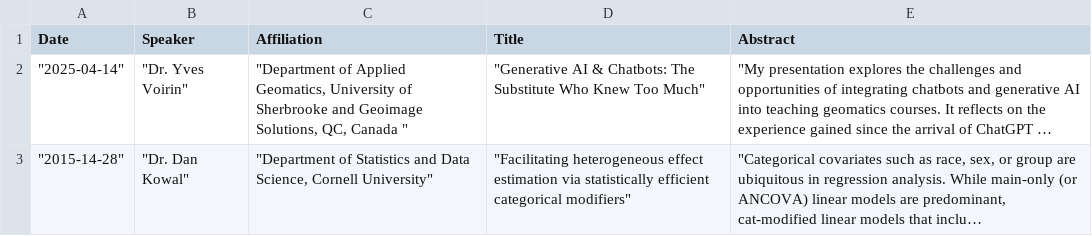
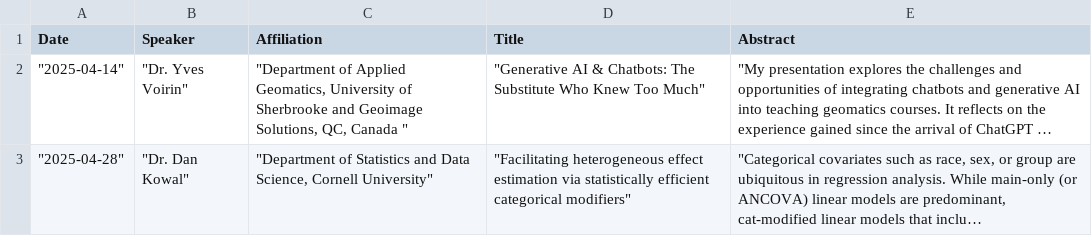
Before and after one commit to uthsc-biostat-seminars/Seminars, a TSV file: upcoming_seminars.tsv, drawn as a sheet; long unchanged cells end in …; the diff names each change by its address in the sheet, - before the commit and + after, or states it on an @@ line.

Commit message:
fixed date

```diff
--- a/upcoming_seminars.tsv
+++ b/upcoming_seminars.tsv
-A3 (Date): "2015-14-28"
+A3 (Date): "2025-04-28"
```
